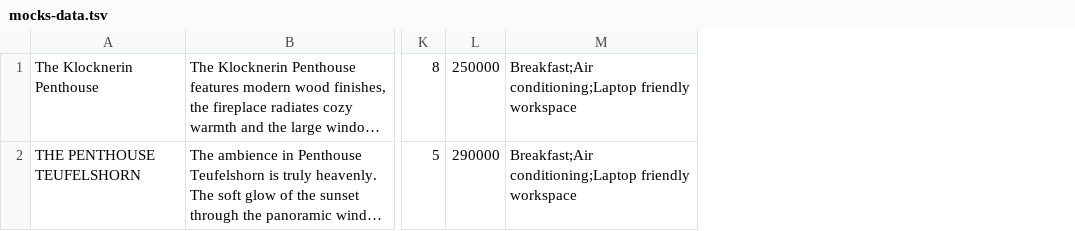
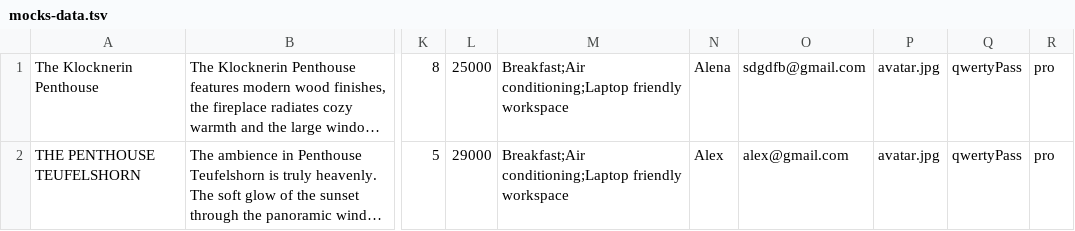
Before and after one commit to life-invader/six-cities, a TSV file: mocks/mocks-data.tsv, drawn as a sheet; only a part is shown, gaps mark what is left out; long unchanged cells end in …; removed rows and columns are numbered as before the commit, all else as after; the diff names each change by its address in the sheet, - before the commit and + after, or states it on an @@ line.

```diff
--- a/mocks/mocks-data.tsv
+++ b/mocks/mocks-data.tsv
-column L, rows 1-2: 250000 | 290000
+column L, rows 1-2: 25000 | 29000
+column N, rows 1-2: Alena | Alex
+column O, rows 1-2: sdgdfb@gmail.com | alex@gmail.com
+column P, rows 1-2: avatar.jpg | avatar.jpg
+column Q, rows 1-2: qwertyPass | qwertyPass
+column R, rows 1-2: pro | pro
```
Also changed, not shown: 10 other files.
